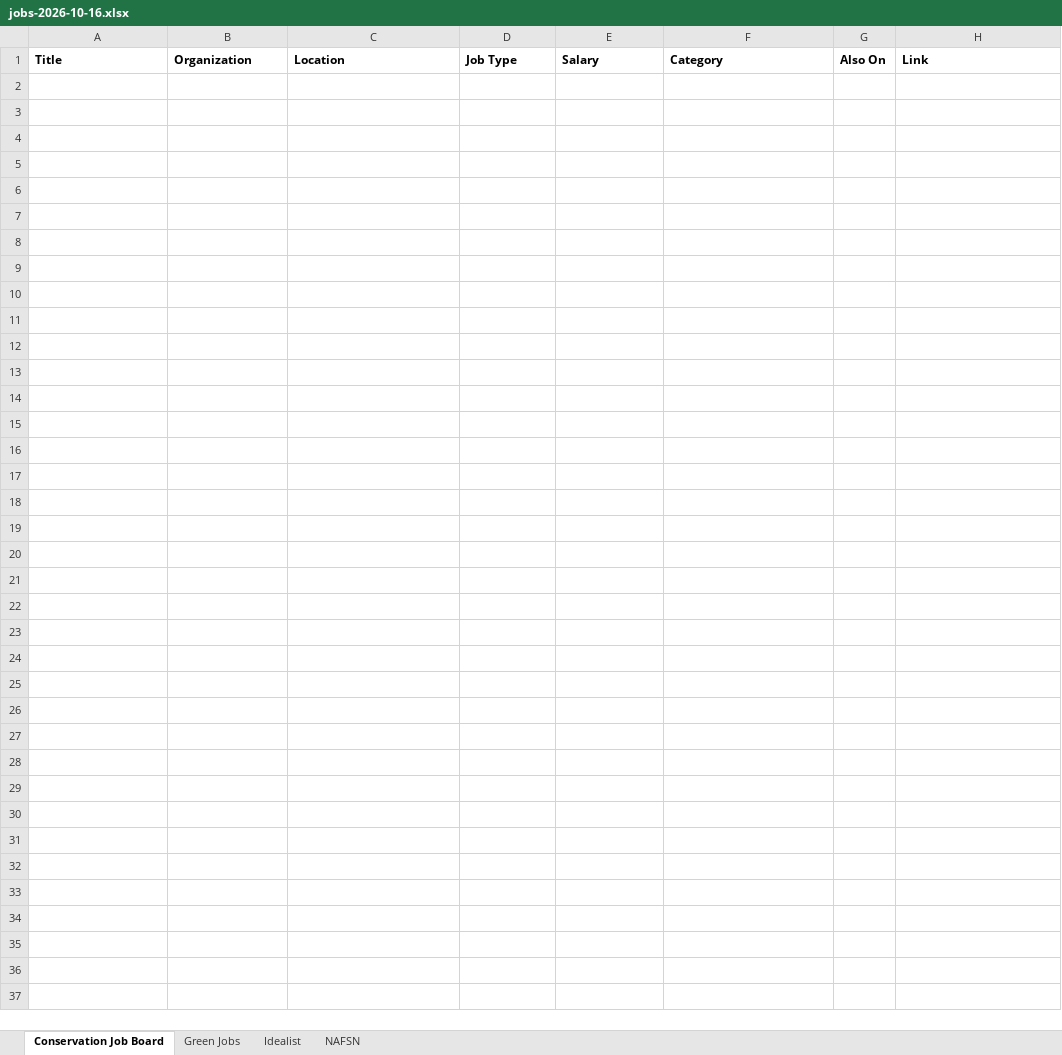
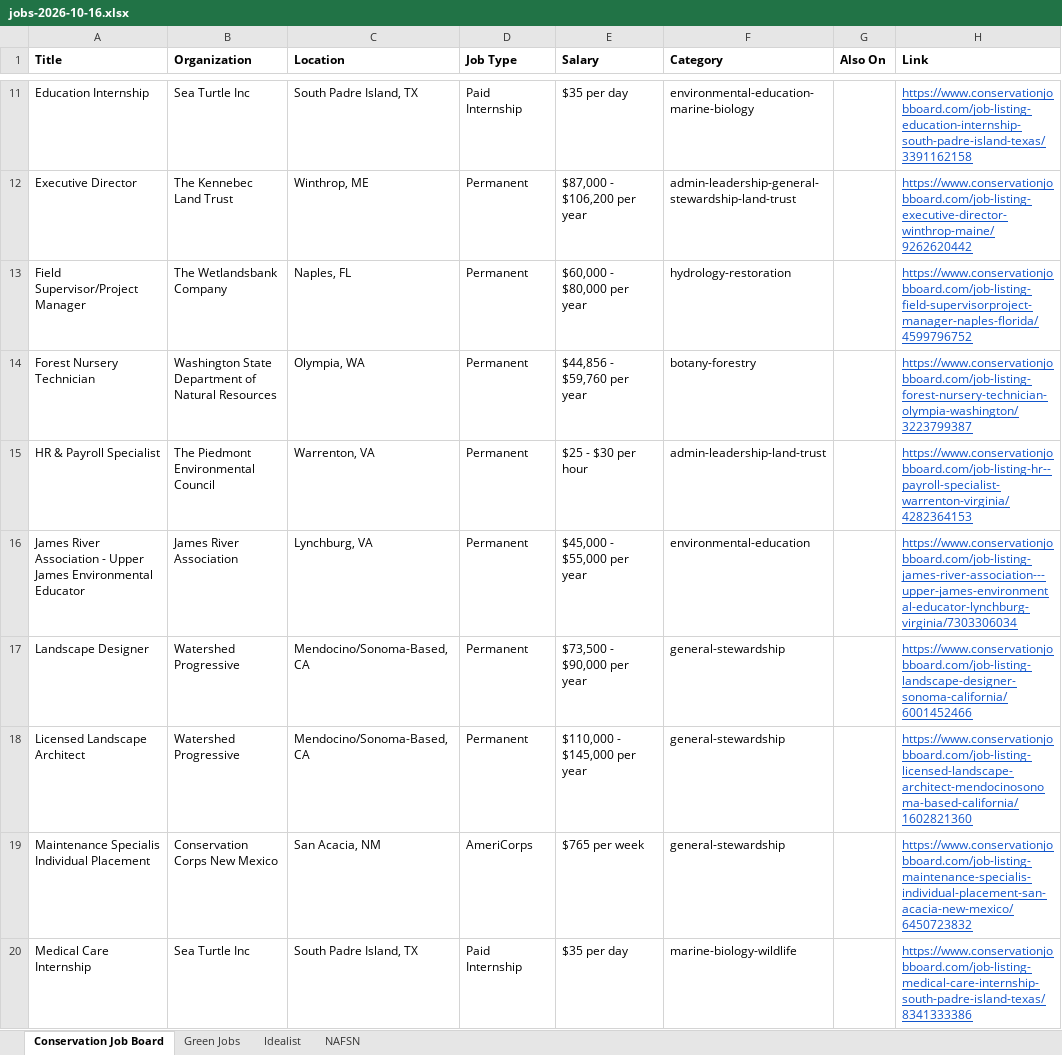
Before and after one commit to dchandarana07/jobs-digest, an Excel workbook: docs/xlsx/jobs-2026-10-16.xlsx, sheet Conservation Job Board, drawn as a sheet; only a part is shown, gaps mark what is left out; values as stored, in another font and other column widths than the file's, no borders; the diff covers the shown part only; the diff names each change by its address in the sheet, - before the commit and + after, or states it on an @@ line.

```diff
--- a/docs/xlsx/jobs-2026-10-16.xlsx (sheet Conservation Job Board)
+++ b/docs/xlsx/jobs-2026-10-16.xlsx (sheet Conservation Job Board)
+row 11: Education Internship | Sea Turtle Inc | South Padre Island, TX | Paid Internship | $35 per day | environmental-education-marine-biology |  | https://www.conservationjobboard.com/job-listing-education-internship-south-padre-island-texas/3391162158
+row 12: Executive Director | The Kennebec Land Trust | Winthrop, ME | Permanent | $87,000 - $106,200 per year | admin-leadership-general-stewardship-land-trust |  | https://www.conservationjobboard.com/job-listing-executive-director-winthrop-maine/9262620442
+row 13: Field Supervisor/Project Manager | The Wetlandsbank Company | Naples, FL | Permanent | $60,000 - $80,000 per year | hydrology-restoration |  | https://www.conservationjobboard.com/job-listing-field-supervisorproject-manager-naples-florida/4599796752
+row 14: Forest Nursery Technician | Washington State Department of Natural Resources | Olympia, WA | Permanent | $44,856 - $59,760 per year | botany-forestry |  | https://www.conservationjobboard.com/job-listing-forest-nursery-technician-olympia-washington/3223799387
+row 15: HR & Payroll Specialist | The Piedmont Environmental Council | Warrenton, VA | Permanent | $25 - $30 per hour | admin-leadership-land-trust |  | https://www.conservationjobboard.com/job-listing-hr--payroll-specialist-warrenton-virginia/4282364153
+row 16: James River Association - Upper James Environmental Educator | James River Association | Lynchburg, VA | Permanent | $45,000 - $55,000 per year | environmental-education |  | https://www.conservationjobboard.com/job-listing-james-river-association---upper-james-environmental-educator-lynchburg-virginia/7303306034
+row 17: Landscape Designer | Watershed Progressive | Mendocino/Sonoma-Based, CA | Permanent | $73,500 - $90,000 per year | general-stewardship |  | https://www.conservationjobboard.com/job-listing-landscape-designer-sonoma-california/6001452466
+row 18: Licensed Landscape Architect | Watershed Progressive | Mendocino/Sonoma-Based, CA | Permanent | $110,000 - $145,000 per year | general-stewardship |  | https://www.conservationjobboard.com/job-listing-licensed-landscape-architect-mendocinosonoma-based-california/1602821360
+row 19: Maintenance Specialis Individual Placement | Conservation Corps New Mexico | San Acacia, NM | AmeriCorps | $765 per week | general-stewardship |  | https://www.conservationjobboard.com/job-listing-maintenance-specialis-individual-placement-san-acacia-new-mexico/6450723832
+row 20: Medical Care Internship | Sea Turtle Inc | South Padre Island, TX | Paid Internship | $35 per day | marine-biology-wildlife |  | https://www.conservationjobboard.com/job-listing-medical-care-internship-south-padre-island-texas/8341333386
```
Also changed, not shown: 32 added rows elsewhere in this sheet, sheet Idealist, sheet Green Jobs, 3 other files.
